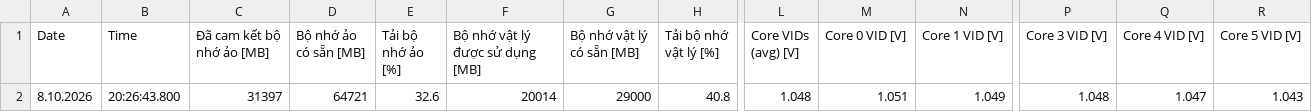
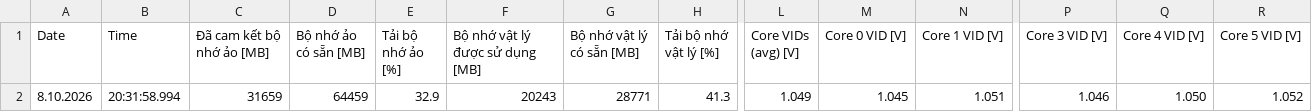
Before and after one commit to 2708halinh-cloud/Open-ai-bot, a CSV file: MODUAL/SENSOR_LOGS/LIVE_LATEST_CURRENT.csv, drawn as a sheet; only a part is shown, gaps mark what is left out; the diff covers the shown part only; the diff names each change by its address in the sheet, - before the commit and + after, or states it on an @@ line.

Commit message:
MODUAL: auto-sync SENSOR_LOGS current state

```diff
--- a/MODUAL/SENSOR_LOGS/LIVE_LATEST_CURRENT.csv
+++ b/MODUAL/SENSOR_LOGS/LIVE_LATEST_CURRENT.csv
-B2 (Time): 20:26:43.800
+B2 (Time): 20:31:58.994
-C2 (Đã cam kết bộ nhớ ảo [MB]): 31397
+C2 (Đã cam kết bộ nhớ ảo [MB]): 31659
-D2 (Bộ nhớ ảo có sẵn [MB]): 64721
+D2 (Bộ nhớ ảo có sẵn [MB]): 64459
-E2 (Tải bộ nhớ ảo [%]): 32.6
+E2 (Tải bộ nhớ ảo [%]): 32.9
-F2 (Bộ nhớ vật lý được sử dụng [MB]): 20014
+F2 (Bộ nhớ vật lý được sử dụng [MB]): 20243
-G2 (Bộ nhớ vật lý có sẵn [MB]): 29000
+G2 (Bộ nhớ vật lý có sẵn [MB]): 28771
-H2 (Tải bộ nhớ vật lý [%]): 40.8
+H2 (Tải bộ nhớ vật lý [%]): 41.3
-L2 (Core VIDs (avg) [V]): 1.048
+L2 (Core VIDs (avg) [V]): 1.049
-M2 (Core 0 VID [V]): 1.051
+M2 (Core 0 VID [V]): 1.045
-N2 (Core 1 VID [V]): 1.049
+N2 (Core 1 VID [V]): 1.051
-P2 (Core 3 VID [V]): 1.048
+P2 (Core 3 VID [V]): 1.046
-Q2 (Core 4 VID [V]): 1.047
+Q2 (Core 4 VID [V]): 1.050
-R2 (Core 5 VID [V]): 1.043
+R2 (Core 5 VID [V]): 1.052
```
Also changed, not shown: 155 edited cells elsewhere in this file, MODUAL/SENSOR_LOGS/BULK_LATEST_CURRENT.csv, 2 other files.
